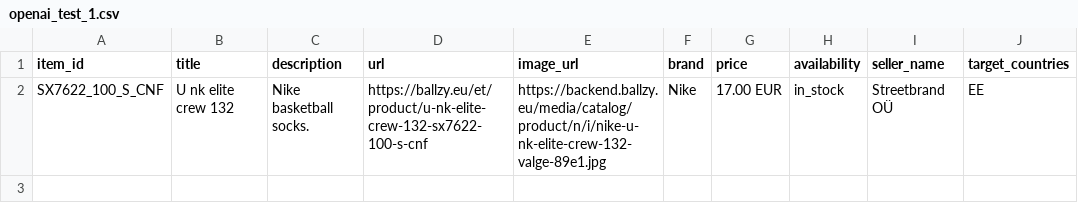
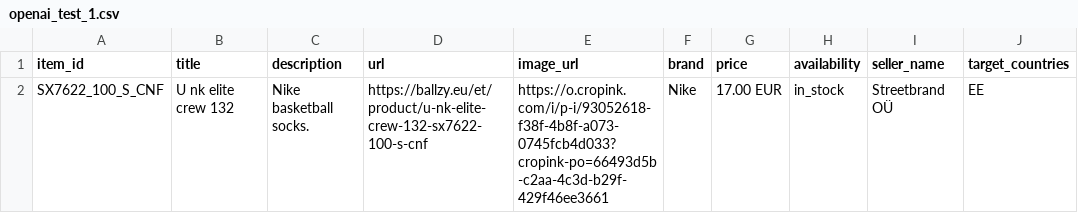
Before and after one commit to tanelneemoja/cropink_to_google, a CSV file: openai_test_1.csv, drawn as a sheet; only a part is shown; the diff names each change by its address in the sheet, - before the commit and + after, or states it on an @@ line.

Commit message:
Update openai_test_1.csv

```diff
--- a/openai_test_1.csv
+++ b/openai_test_1.csv
-E2 (image_url): https://backend.ballzy.eu/media/catalog/product/n/i/nike-u-nk-elite-crew-132-valge-89e1.jpg
+E2 (image_url): https://o.cropink.com/i/p-i/93052618-f38f-4b8f-a073-0745fcb4d033?cropink-po=66493d5b-c2aa-4c3d-b29f-429f46ee3661
```
